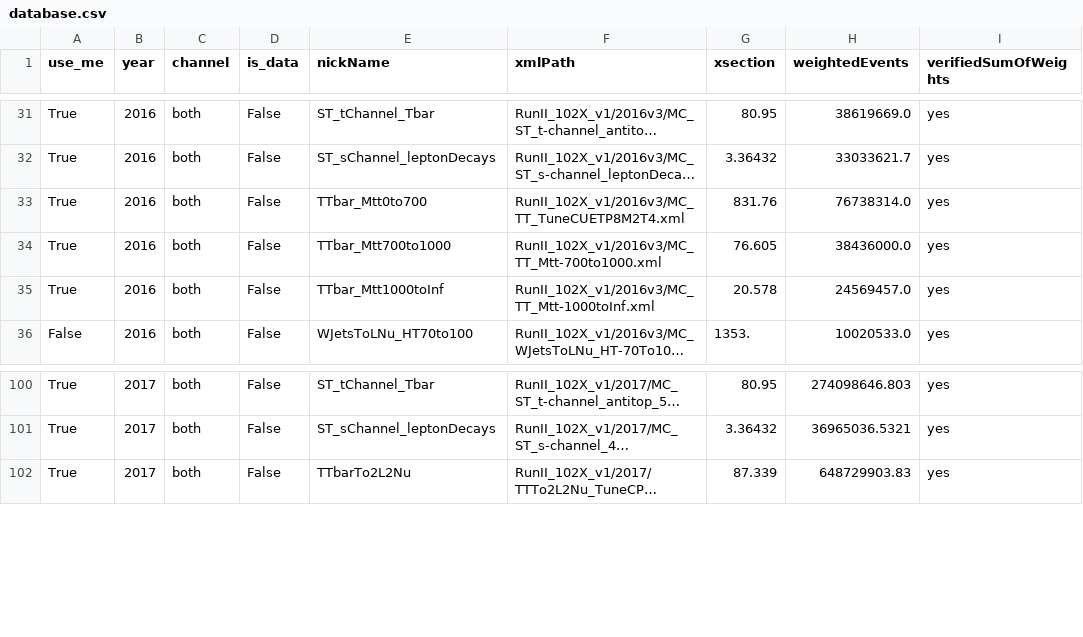
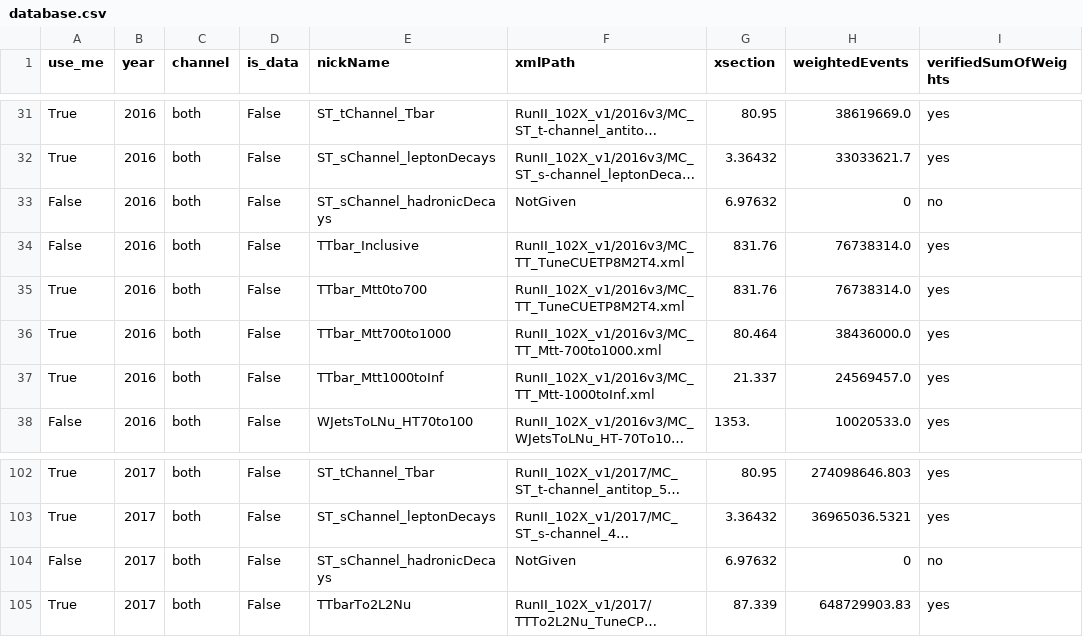
Before and after one commit to MatthiesC/HighPtSingleTop, a CSV file: config/database.csv, drawn as a sheet; only a part is shown, gaps mark what is left out; long unchanged cells end in …; addresses are those after the commit; the diff names each change by its address in the sheet, - before the commit and + after, or states it on an @@ line.

Commit message:
fix xsection of mtt ttbar samples

```diff
--- a/config/database.csv
+++ b/config/database.csv
+row 33: False | 2016 | both | False | ST_sChannel_hadronicDecays | NotGiven | 6.97632 | 0 | no
+row 34: False | 2016 | both | False | TTbar_Inclusive | RunII_102X_v1/2016v3/MC_TT_TuneCUETP8M2T4.xml | 831.76 | 76738314.0 | yes
-G36 (xsection): 76.605
+G36 (xsection): 80.464
-G37 (xsection): 20.578
+G37 (xsection): 21.337
+row 104: False | 2017 | both | False | ST_sChannel_hadronicDecays | NotGiven | 6.97632 | 0 | no
```
